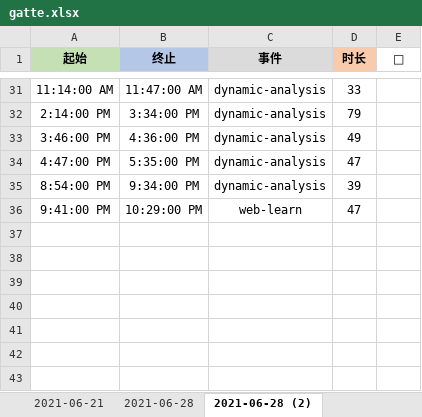
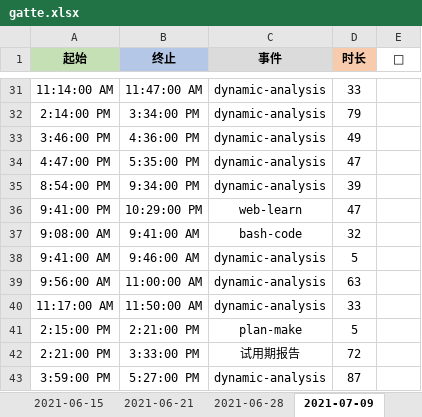
Before and after one commit to Joiner12/Notes, an Excel workbook: gatte.xlsx, sheet 2021-07-09, drawn as a sheet; only a part is shown, gaps mark what is left out; values as stored, in another font and other column widths than the file's, no borders; conditional formats not drawn; the diff names each change by its address in the sheet, - before the commit and + after, or states it on an @@ line.

```diff
--- a/gatte.xlsx (sheet 2021-07-09)
+++ b/gatte.xlsx (sheet 2021-07-09)
-sheet tab: 2021-06-28 (2)
+sheet tab: 2021-07-09
+row 37: 9:08:00 AM | 9:41:00 AM | bash-code | 32
+row 38: 9:41:00 AM | 9:46:00 AM | dynamic-analysis | 5
+row 39: 9:56:00 AM | 11:00:00 AM | dynamic-analysis | 63
+row 40: 11:17:00 AM | 11:50:00 AM | dynamic-analysis | 33
+row 41: 2:15:00 PM | 2:21:00 PM | plan-make | 5
+row 42: 2:21:00 PM | 3:33:00 PM | 试用期报告 | 72
+row 43: 3:59:00 PM | 5:27:00 PM | dynamic-analysis | 87
```
Also changed, not shown: 1 other file.
